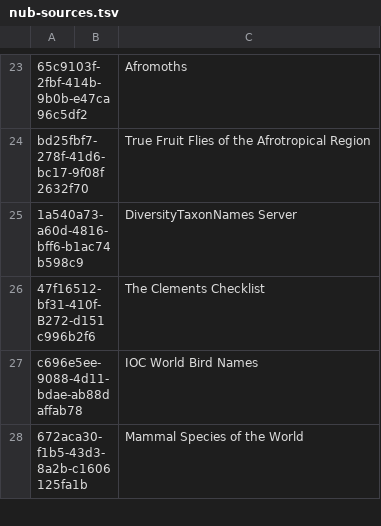
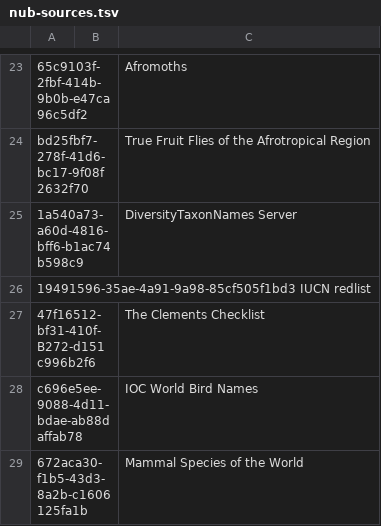
Before and after one commit to gbif/checklistbank, a TSV file: checklistbank-nub/nub-sources.tsv, drawn as a sheet; only a part is shown, gaps mark what is left out; the diff names each change by its address in the sheet, - before the commit and + after, or states it on an @@ line.

Commit message:
Add IUCN redlist to backbone sources, see https://github.com/gbif/portal-feedback/issues/3250

```diff
--- a/checklistbank-nub/nub-sources.tsv
+++ b/checklistbank-nub/nub-sources.tsv
+row 26: 19491596-35ae-4a91-9a98-85cf505f1bd3 IUCN redlist
```
